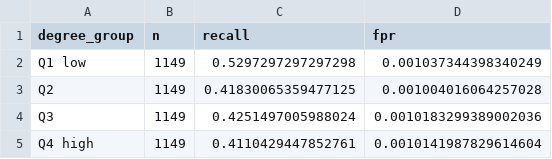
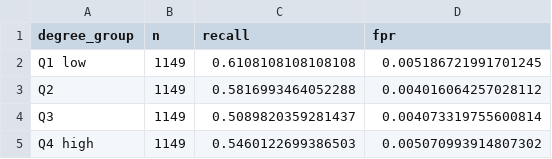
Before and after one commit to Yanrong-Wang/platform-abuse-detection-risk-strategy, a CSV file: reports/error_by_degree.csv, drawn as a sheet.

```diff
--- a/reports/error_by_degree.csv
+++ b/reports/error_by_degree.csv
@@ -1,5 +1,5 @@
 degree_group,n,recall,fpr
-Q1 low,1149,0.5297297297297298,0.001037344398340249
-Q2,1149,0.41830065359477125,0.001004016064257028
-Q3,1149,0.4251497005988024,0.0010183299389002036
-Q4 high,1149,0.4110429447852761,0.0010141987829614604
+Q1 low,1149,0.6108108108108108,0.005186721991701245
+Q2,1149,0.5816993464052288,0.004016064257028112
+Q3,1149,0.5089820359281437,0.004073319755600814
+Q4 high,1149,0.5460122699386503,0.005070993914807302
```
Also changed, not shown: reports/error_cases.csv, reports/feature_importance.csv, 25 other files.
